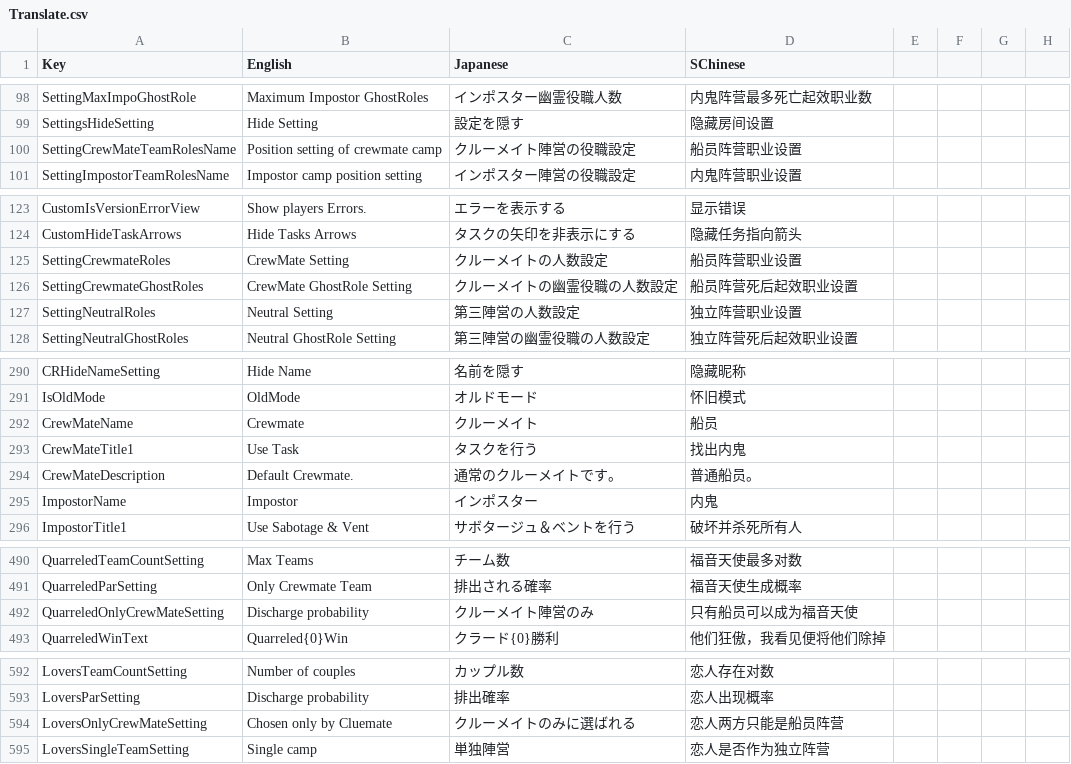
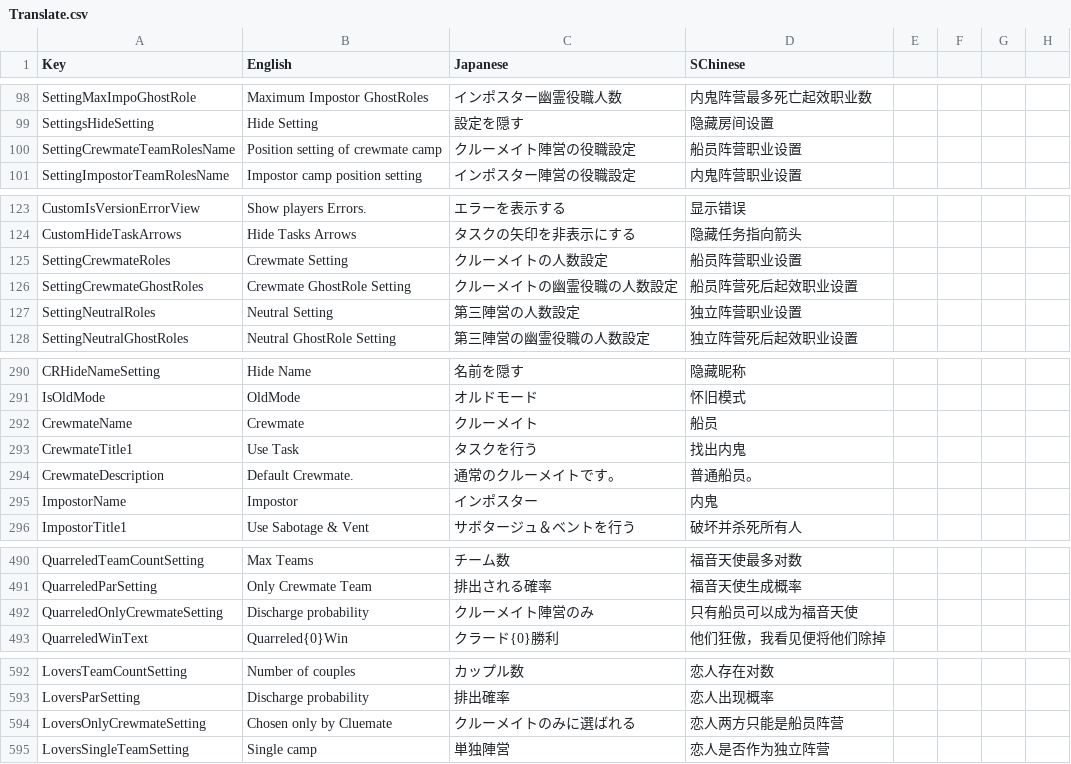
Before and after one commit to SuperNewRoles/SuperNewRoles, a CSV file: SuperNewRoles/Resources/Translate.csv, drawn as a sheet; only a part is shown, gaps mark what is left out; the diff covers the shown part only.

Commit message:
CreMate-->Crewmate

```diff
--- a/SuperNewRoles/Resources/Translate.csv
+++ b/SuperNewRoles/Resources/Translate.csv
@@ -101,3 +101,3 @@ SettingMaxImpoGhostRole,Maximum Impostor GhostRoles,インポスター幽霊役
 SettingsHideSetting,Hide Setting,設定を隠す,隐藏房间设置
-SettingCrewMateTeamRolesName,Position setting of crewmate camp,クルーメイト陣営の役職設定,船员阵营职业设置
+SettingCrewmateTeamRolesName,Position setting of crewmate camp,クルーメイト陣営の役職設定,船员阵营职业设置
 SettingImpostorTeamRolesName,Impostor camp position setting,インポスター陣営の役職設定,内鬼阵营职业设置
@@ -126,4 +126,4 @@ CustomIsVersionErrorView,Show players Errors.,エラーを表示する,显示错
 CustomHideTaskArrows,Hide Tasks Arrows,タスクの矢印を非表示にする,隐藏任务指向箭头
-SettingCrewmateRoles,CrewMate Setting,クルーメイトの人数設定,船员阵营职业设置
-SettingCrewmateGhostRoles,CrewMate GhostRole Setting,クルーメイトの幽霊役職の人数設定,船员阵营死后起效职业设置
+SettingCrewmateRoles,Crewmate Setting,クルーメイトの人数設定,船员阵营职业设置
+SettingCrewmateGhostRoles,Crewmate GhostRole Setting,クルーメイトの幽霊役職の人数設定,船员阵营死后起效职业设置
 SettingNeutralRoles,Neutral Setting,第三陣営の人数設定,独立阵营职业设置
@@ -293,5 +293,5 @@ CRHideNameSetting,Hide Name,名前を隠す,隐藏昵称
 IsOldMode,OldMode,オルドモード,怀旧模式
-CrewMateName,Crewmate,クルーメイト,船员
-CrewMateTitle1,Use Task,タスクを行う,找出内鬼
-CrewMateDescription,Default Crewmate.,通常のクルーメイトです。,普通船员。
+CrewmateName,Crewmate,クルーメイト,船员
+CrewmateTitle1,Use Task,タスクを行う,找出内鬼
+CrewmateDescription,Default Crewmate.,通常のクルーメイトです。,普通船员。
 ImpostorName,Impostor,インポスター,内鬼
@@ -493,3 +493,3 @@ QuarreledTeamCountSetting,Max Teams,チーム数,福音天使最多对数
 QuarreledParSetting,Only Crewmate Team,排出される確率,福音天使生成概率
-QuarreledOnlyCrewMateSetting,Discharge probability,クルーメイト陣営のみ,只有船员可以成为福音天使
+QuarreledOnlyCrewmateSetting,Discharge probability,クルーメイト陣営のみ,只有船员可以成为福音天使
 QuarreledWinText,Quarreled{0}Win,クラード{0}勝利,他们狂傲，我看见便将他们除掉
@@ -595,3 +595,3 @@ LoversTeamCountSetting,Number of couples,カップル数,恋人存在对数
 LoversParSetting,Discharge probability,排出確率,恋人出现概率
-LoversOnlyCrewMateSetting,Chosen only by Cluemate,クルーメイトのみに選ばれる,恋人两方只能是船员阵营
+LoversOnlyCrewmateSetting,Chosen only by Cluemate,クルーメイトのみに選ばれる,恋人两方只能是船员阵营
 LoversSingleTeamSetting,Single camp,単独陣営,恋人是否作为独立阵营
```
Also changed, not shown: 1 edited cell elsewhere in this file, 30 other files.
